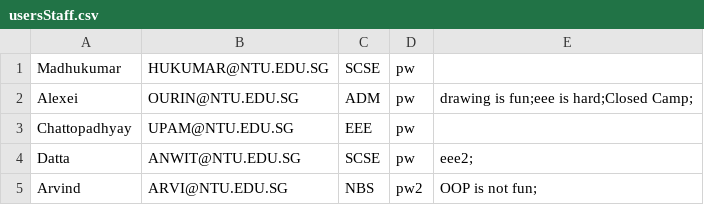
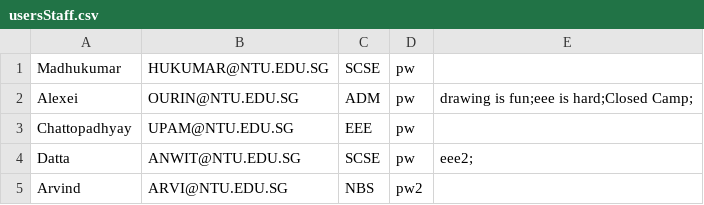
Before and after one commit to Thatguyfergy/CampApplicationAndManagementSystem-CAMS, a CSV file: csvfiles/usersStaff.csv, drawn as a sheet.

```diff
--- a/csvfiles/usersStaff.csv
+++ b/csvfiles/usersStaff.csv
@@ -4,2 +4,2 @@ Chattopadhyay,UPAM@NTU.EDU.SG,EEE,pw,
 Datta,ANWIT@NTU.EDU.SG,SCSE,pw,eee2;
-Arvind,ARVI@NTU.EDU.SG,NBS,pw2,OOP is not fun;
+Arvind,ARVI@NTU.EDU.SG,NBS,pw2,
```
Also changed, not shown: csvfiles/camps.csv, csvfiles/replies.csv, 4 other files.
